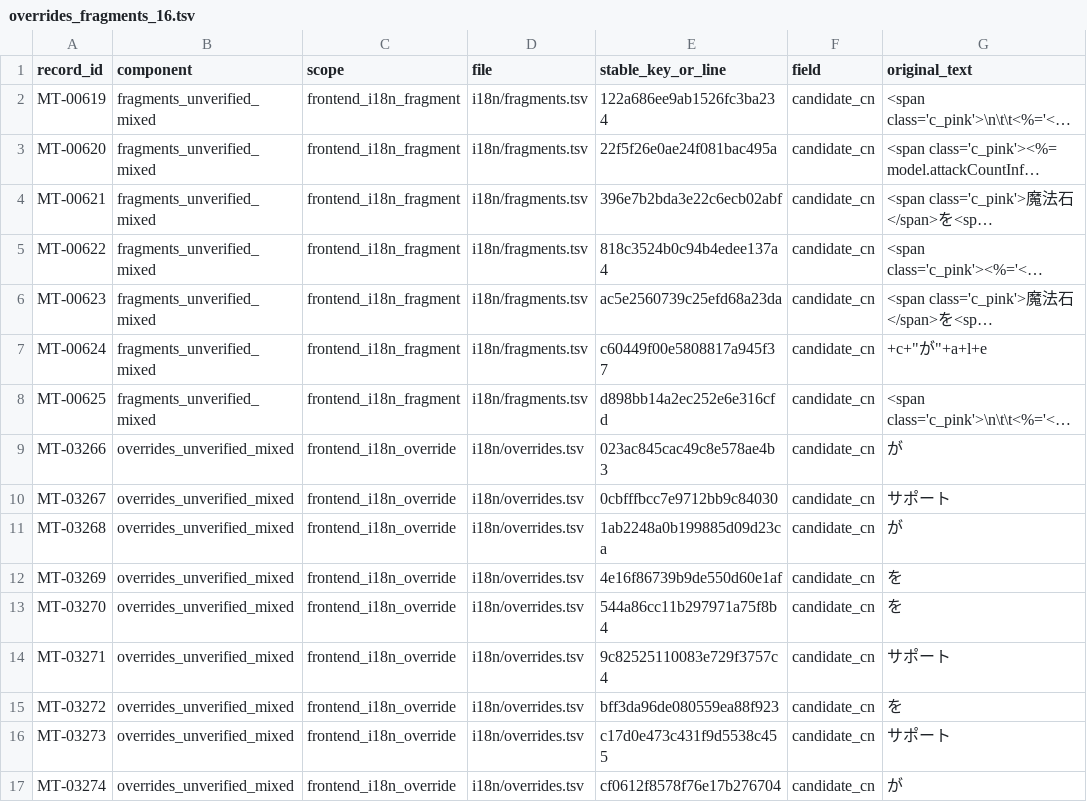
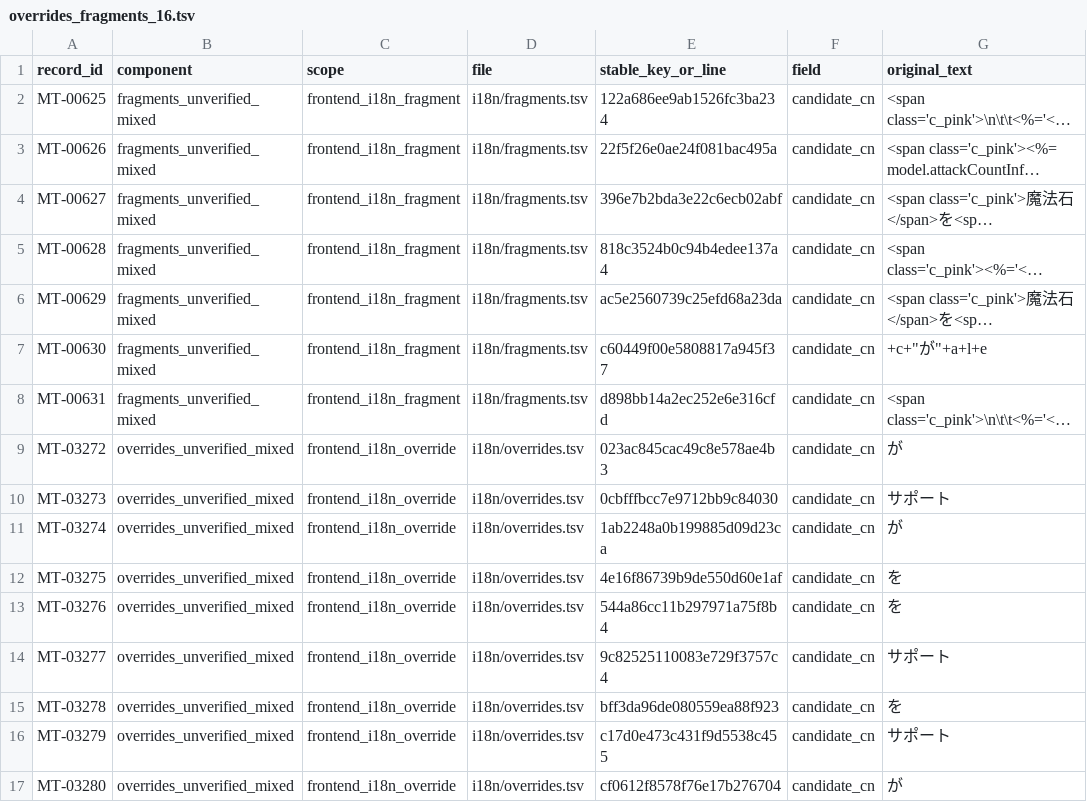
Before and after one commit to HiiragiNemu/magireco-cn-patch, a TSV file: magica/i18n_audit/release_v26_authority/machine_translation_review/overrides_fragments_16.tsv, drawn as a sheet; only a part is shown; long unchanged cells end in …; the diff names each change by its address in the sheet, - before the commit and + after, or states it on an @@ line.

```diff
--- a/magica/i18n_audit/release_v26_authority/machine_translation_review/overrides_fragments_16.tsv
+++ b/magica/i18n_audit/release_v26_authority/machine_translation_review/overrides_fragments_16.tsv
-A2 (record_id): MT-00619
+A2 (record_id): MT-00625
-A3 (record_id): MT-00620
+A3 (record_id): MT-00626
-A4 (record_id): MT-00621
+A4 (record_id): MT-00627
-A5 (record_id): MT-00622
+A5 (record_id): MT-00628
-A6 (record_id): MT-00623
+A6 (record_id): MT-00629
-A7 (record_id): MT-00624
+A7 (record_id): MT-00630
-A8 (record_id): MT-00625
+A8 (record_id): MT-00631
-A9 (record_id): MT-03266
+A9 (record_id): MT-03272
-A10 (record_id): MT-03267
+A10 (record_id): MT-03273
-A11 (record_id): MT-03268
+A11 (record_id): MT-03274
-A12 (record_id): MT-03269
+A12 (record_id): MT-03275
-A13 (record_id): MT-03270
+A13 (record_id): MT-03276
-A14 (record_id): MT-03271
+A14 (record_id): MT-03277
-A15 (record_id): MT-03272
+A15 (record_id): MT-03278
-A16 (record_id): MT-03273
+A16 (record_id): MT-03279
-A17 (record_id): MT-03274
+A17 (record_id): MT-03280
```
Also changed, not shown: madomagi/engine_i18n.tsv, magica/i18n_audit/release_v26_authority/machine_translation_review/authority_name_candidates.tsv, 32 other files.
